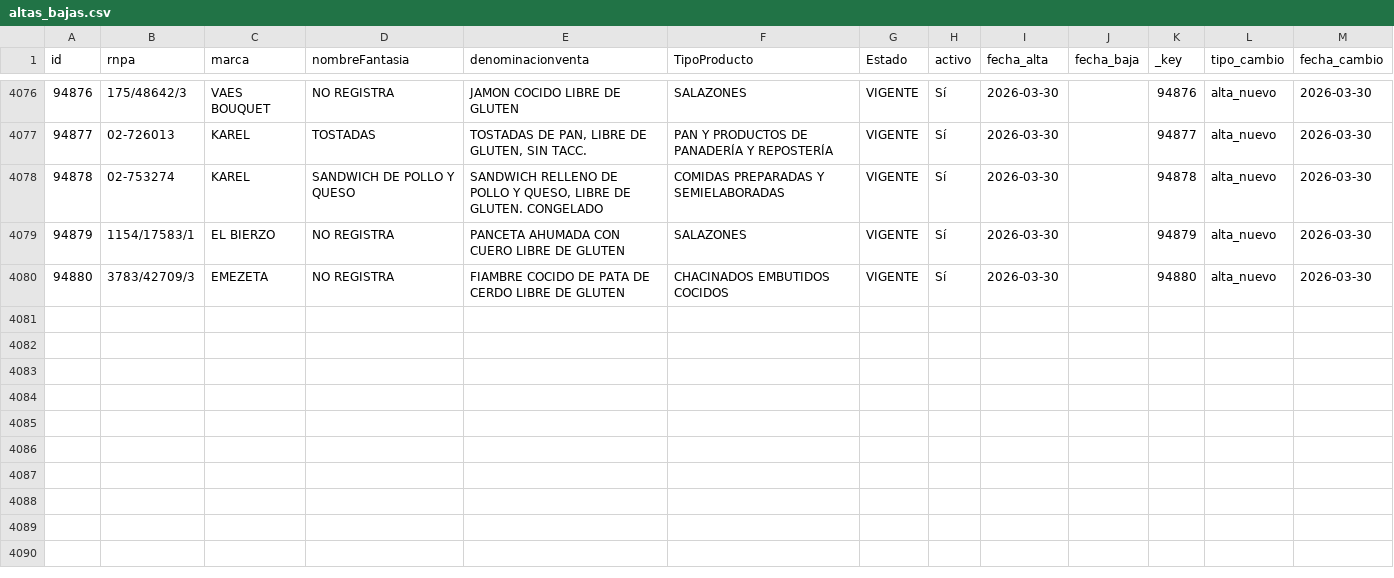
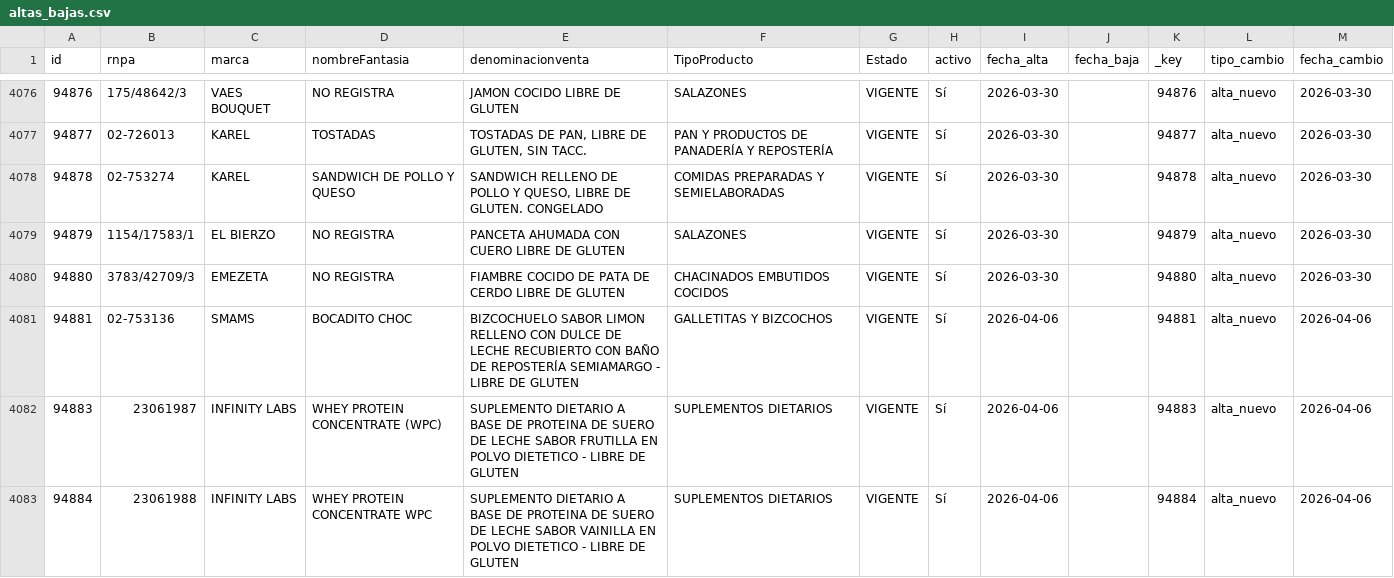
Before and after one commit to rusosnith/singluten, a CSV file: data/altas_bajas.csv, drawn as a sheet; only a part is shown, gaps mark what is left out.

```diff
--- a/data/altas_bajas.csv
+++ b/data/altas_bajas.csv
@@ -4080 +4080,4 @@ id,rnpa,marca,nombreFantasia,denominacionventa,TipoProducto,Estado,activo,fecha_
 94880,3783/42709/3,EMEZETA,NO REGISTRA,FIAMBRE COCIDO DE PATA DE CERDO LIBRE DE GLUTEN,CHACINADOS EMBUTIDOS COCIDOS,VIGENTE,Sí,2026-03-30,,94880,alta_nuevo,2026-03-30
+94881,02-753136,SMAMS,BOCADITO CHOC,BIZCOCHUELO SABOR LIMON RELLENO CON DULCE DE LECHE RECUBIERTO CON BAÑO DE REPOSTERÍA SEMIAMARGO - LIBRE DE GLUTEN,GALLETITAS Y BIZCOCHOS,VIGENTE,Sí,2026-04-06,,94881,alta_nuevo,2026-04-06
+94883,23061987,INFINITY LABS,WHEY PROTEIN CONCENTRATE (WPC),SUPLEMENTO DIETARIO A BASE DE PROTEINA DE SUERO DE LECHE SABOR FRUTILLA EN POLVO DIETETICO - LIBRE DE GLUTEN,SUPLEMENTOS DIETARIOS,VIGENTE,Sí,2026-04-06,,94883,alta_nuevo,2026-04-06
+94884,23061988,INFINITY LABS,WHEY PROTEIN CONCENTRATE WPC,SUPLEMENTO DIETARIO A BASE DE PROTEINA DE SUERO DE LECHE SABOR VAINILLA EN POLVO DIETETICO - LIBRE DE GLUTEN,SUPLEMENTOS DIETARIOS,VIGENTE,Sí,2026-04-06,,94884,alta_nuevo,2026-04-06
```
Also changed, not shown: 3 other files.
